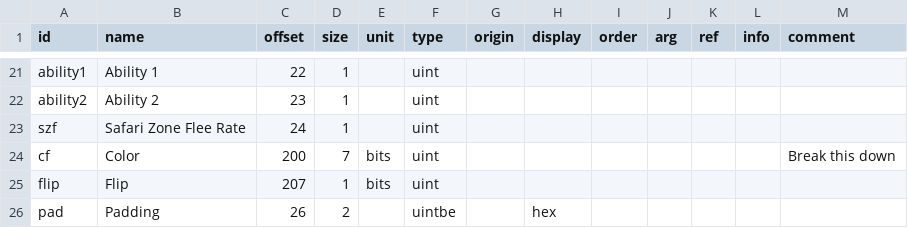
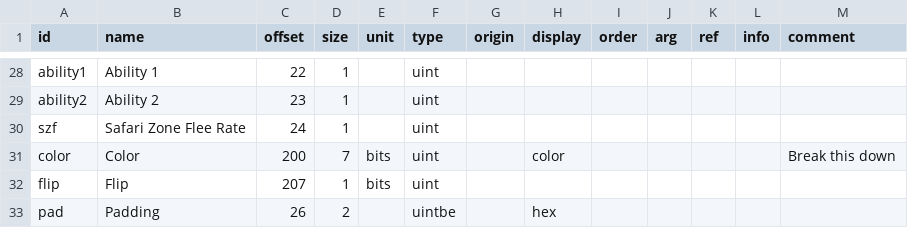
Before and after one commit to andrew-vant/romtool, a TSV file: src/romtool/maps/Pokemon Ruby (US)/structs/species.tsv, drawn as a sheet; only a part is shown, gaps mark what is left out; the diff covers the shown part only.

```diff
--- a/src/romtool/maps/Pokemon Ruby (US)/structs/species.tsv
+++ b/src/romtool/maps/Pokemon Ruby (US)/structs/species.tsv
@@ -23,3 +30,3 @@ ability2	Ability 2	23	1		uint
 szf	Safari Zone Flee Rate	24	1		uint							
-cf	Color	200	7	bits	uint							Break this down
+color	Color	200	7	bits	uint		color					Break this down
 flip	Flip	207	1	bits	uint							
```
Also changed, not shown: 8 added rows, 1 removed row and 14 edited cells elsewhere in this file, 6 other files.
